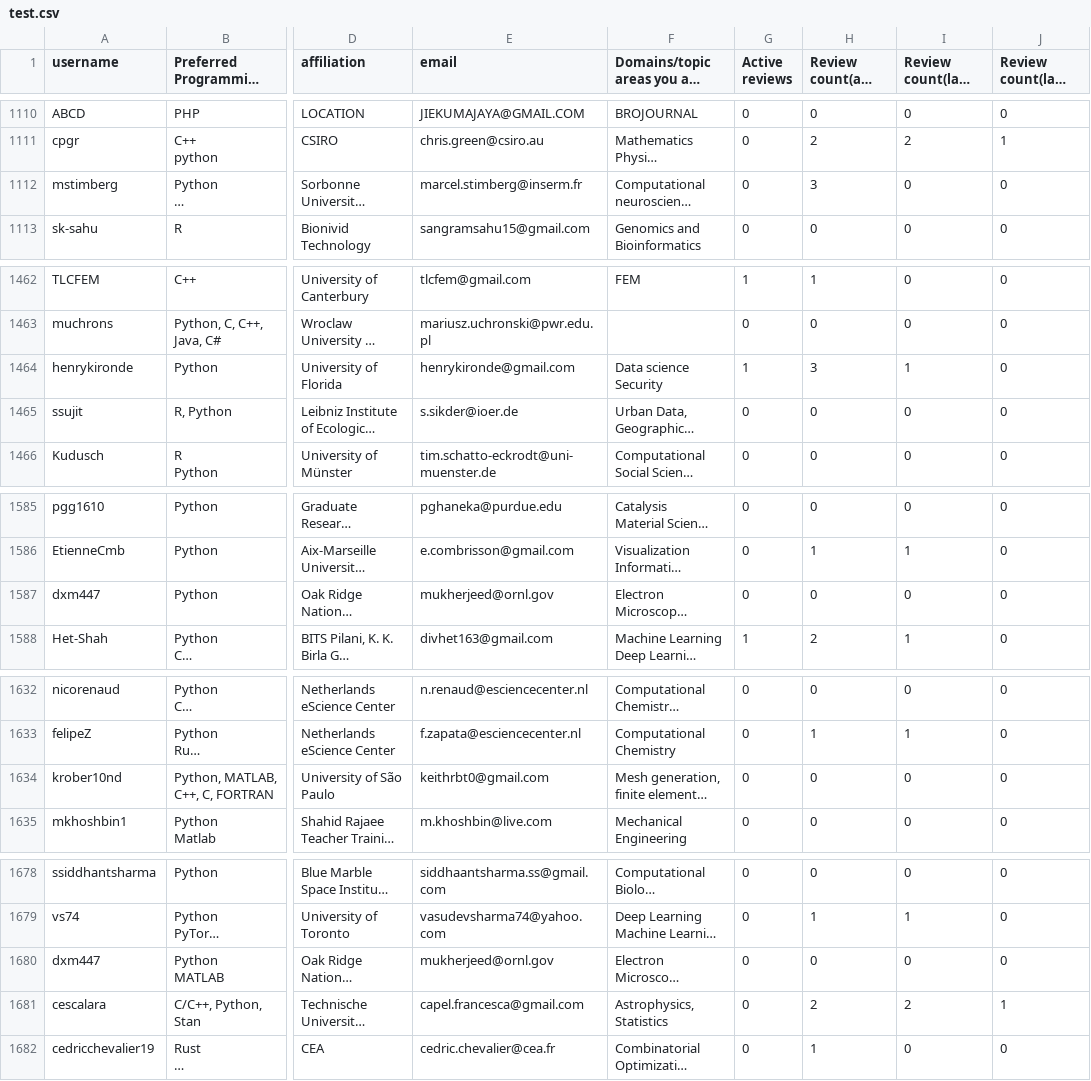
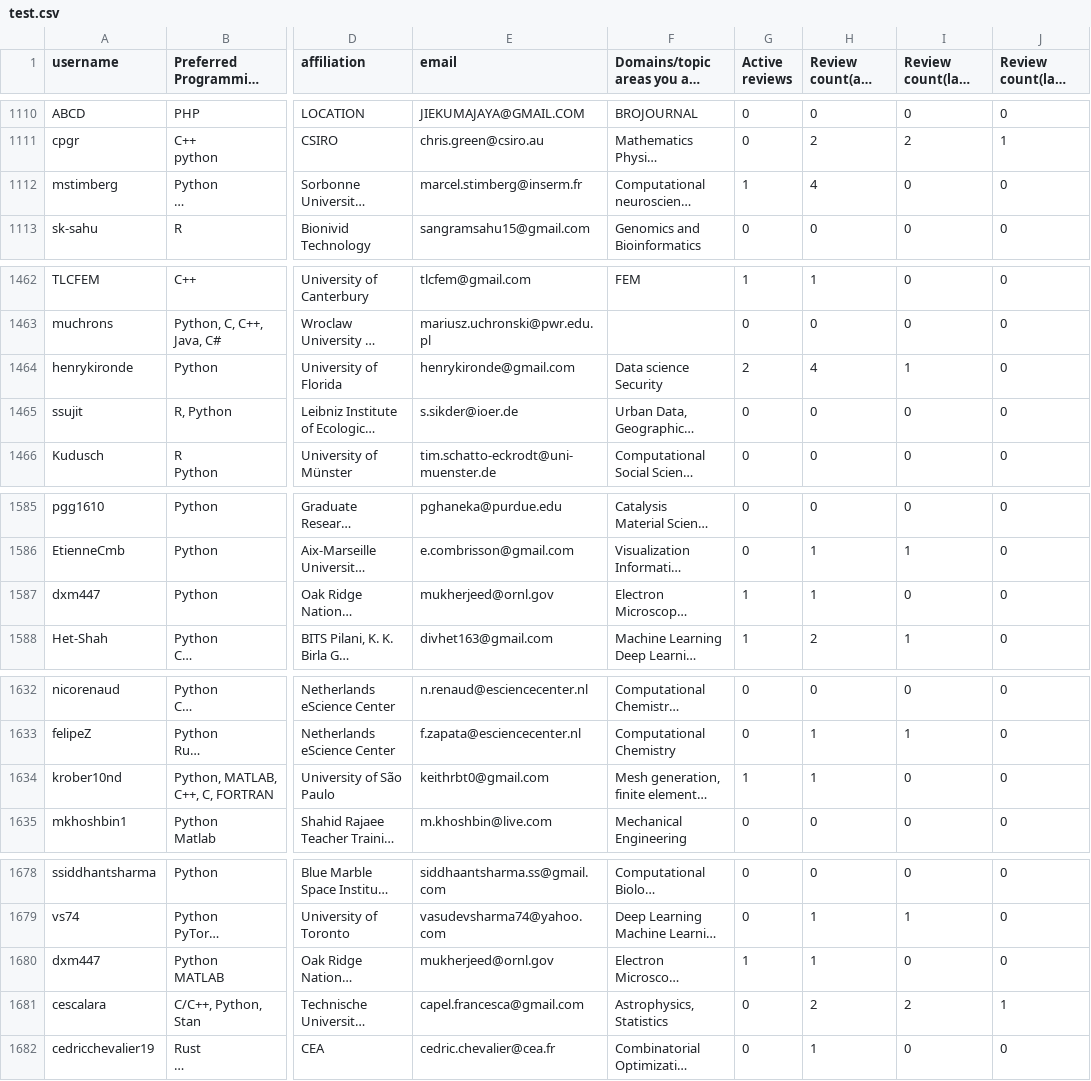
Before and after one commit to arjunsavel/CV, a CSV file: scripts/test.csv, drawn as a sheet; only a part is shown, gaps mark what is left out; long unchanged cells end in …; the diff covers the shown part only; the diff names each change by its address in the sheet, - before the commit and + after, or states it on an @@ line.

```diff
--- a/scripts/test.csv
+++ b/scripts/test.csv
-G1112 (Active reviews): 0
+G1112 (Active reviews): 1
-H1112 (Review count(all time)): 3
+H1112 (Review count(all time)): 4
-G1464 (Active reviews): 1
+G1464 (Active reviews): 2
-H1464 (Review count(all time)): 3
+H1464 (Review count(all time)): 4
-G1587 (Active reviews): 0
+G1587 (Active reviews): 1
-H1587 (Review count(all time)): 0
+H1587 (Review count(all time)): 1
-G1634 (Active reviews): 0
+G1634 (Active reviews): 1
-H1634 (Review count(all time)): 0
+H1634 (Review count(all time)): 1
-G1680 (Active reviews): 0
+G1680 (Active reviews): 1
-H1680 (Review count(all time)): 0
+H1680 (Review count(all time)): 1
```
Also changed, not shown: 3 added rows and 15 edited cells elsewhere in this file.
